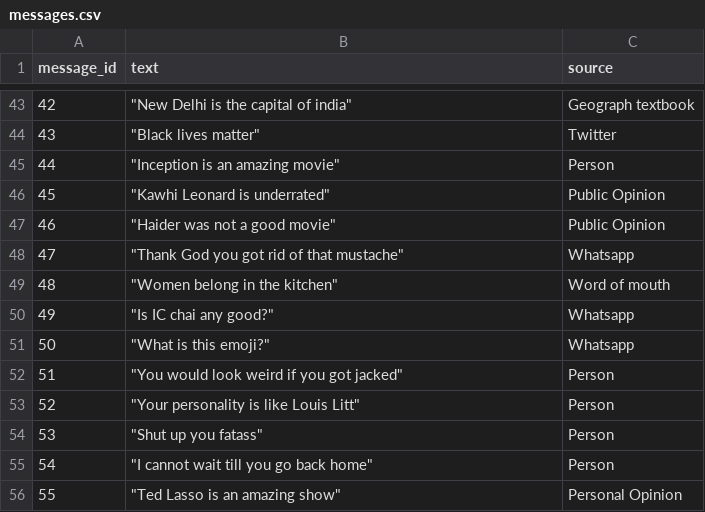
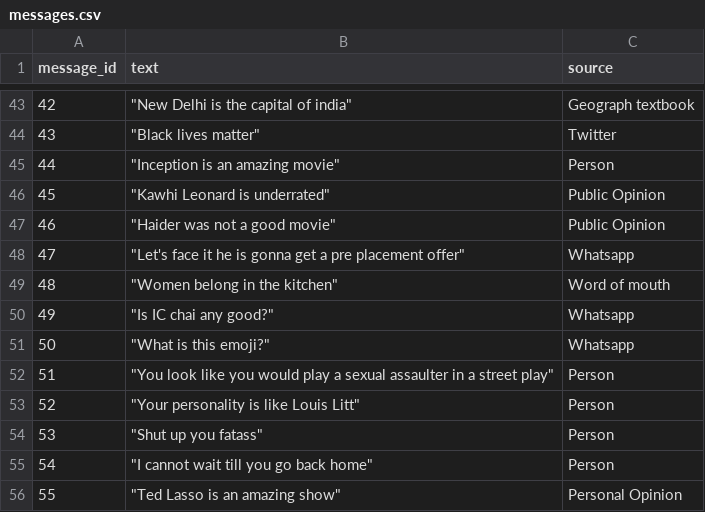
Before and after one commit to VijayantGitGud/ragebait-bot, a CSV file: data/raw/messages.csv, drawn as a sheet; only a part is shown, gaps mark what is left out.

Commit message:
messages 40 to 60

```diff
--- a/data/raw/messages.csv
+++ b/data/raw/messages.csv
@@ -47,3 +47,3 @@ message_id,text,source
 46,"""Haider was not a good movie""",Public Opinion
-47,"""Thank God you got rid of that mustache""",Whatsapp
+47,"""Let's face it he is gonna get a pre placement offer""",Whatsapp
 48,"""Women belong in the kitchen""",Word of mouth
@@ -51,3 +51,3 @@ message_id,text,source
 50,"""What is this emoji?""",Whatsapp
-51,"""You would look weird if you got jacked""",Person
+51,"""You look like you would play a sexual assaulter in a street play""",Person
 52,"""Your personality is like Louis Litt""",Person
```
